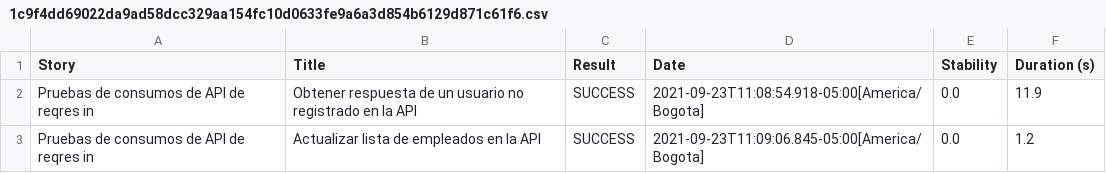
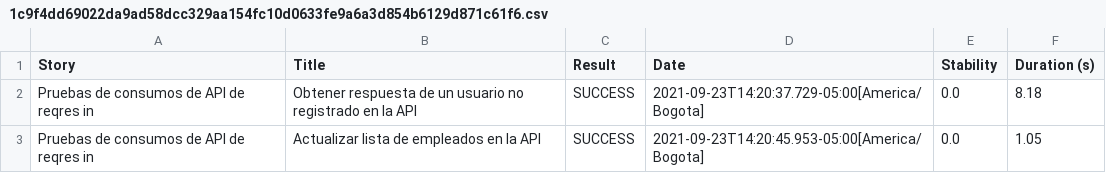
Before and after one commit to cindymrv/AutomationTestLaHaus, a CSV file: target/site/serenity/1c9f4dd69022da9ad58dcc329aa154fc10d0633fe9a6a3d854b6129d871c61f6.csv, drawn as a sheet.

```diff
--- a/target/site/serenity/1c9f4dd69022da9ad58dcc329aa154fc10d0633fe9a6a3d854b6129d871c61f6.csv
+++ b/target/site/serenity/1c9f4dd69022da9ad58dcc329aa154fc10d0633fe9a6a3d854b6129d871c61f6.csv
@@ -1,3 +1,3 @@
 "Story","Title","Result","Date","Stability","Duration (s)"
-"Pruebas de consumos de API de reqres in","Obtener respuesta de un usuario no registrado en la API","SUCCESS","2021-09-23T11:08:54.918-05:00[America/Bogota]","0.0","11.9"
-"Pruebas de consumos de API de reqres in","Actualizar lista de empleados en la API","SUCCESS","2021-09-23T11:09:06.845-05:00[America/Bogota]","0.0","1.2"
+"Pruebas de consumos de API de reqres in","Obtener respuesta de un usuario no registrado en la API","SUCCESS","2021-09-23T14:20:37.729-05:00[America/Bogota]","0.0","8.18"
+"Pruebas de consumos de API de reqres in","Actualizar lista de empleados en la API","SUCCESS","2021-09-23T14:20:45.953-05:00[America/Bogota]","0.0","1.05"
```
Also changed, not shown: target/site/serenity/01f5288b80adbd3af52a8ed68a4a616d3164f750229f80da1ef344382d948835.csv, target/site/serenity/d43c1431d965af48726b9edb9256dfd1d401783bee22ff20cd1ca51e5afea7b2.csv, 36 other files.
